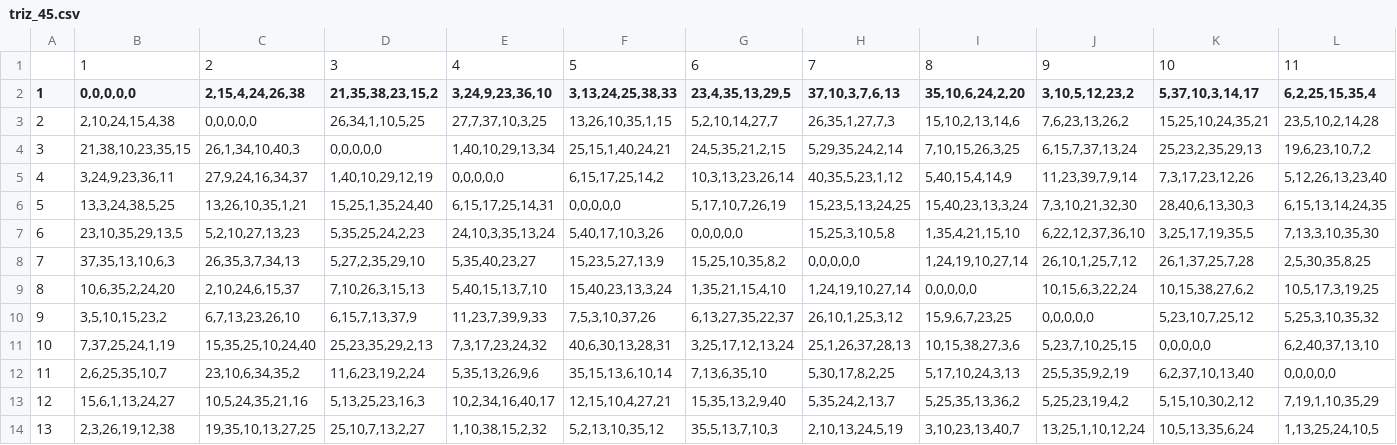
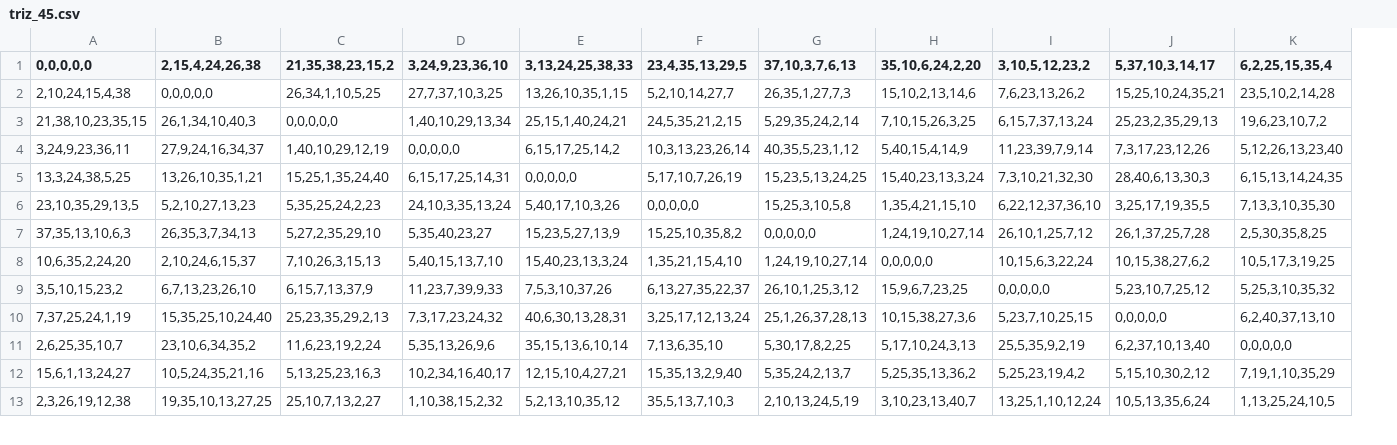
Before and after one commit to Liem-Ngo/test-shiny, a CSV file: triz_45.csv, drawn as a sheet; only a part is shown; removed rows and columns are numbered as before the commit, all else as after; rows hold the shown columns only; the diff names each change by its address in the sheet, - before the commit and + after, or states it on an @@ line.

```diff
--- a/triz_45.csv
+++ b/triz_45.csv
-column A (1), rows 3-14: 2 | 3 | 4 | 5 | 6 | 7 | 8 | 9 | 10 | 11 | 12 | 13
-row 1:  | 1 | 2 | 3 | 4 | 5 | 6 | 7 | 8 | 9 | 10 | 11
```
Also changed, not shown: 1 other file.
